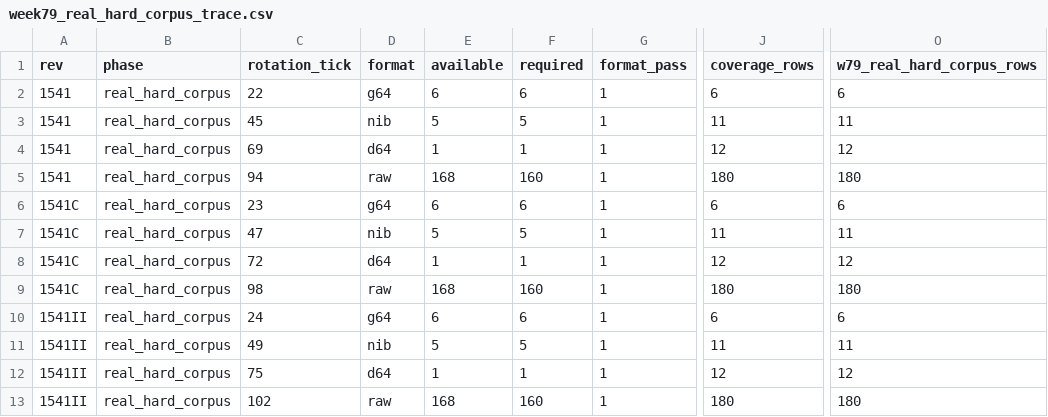
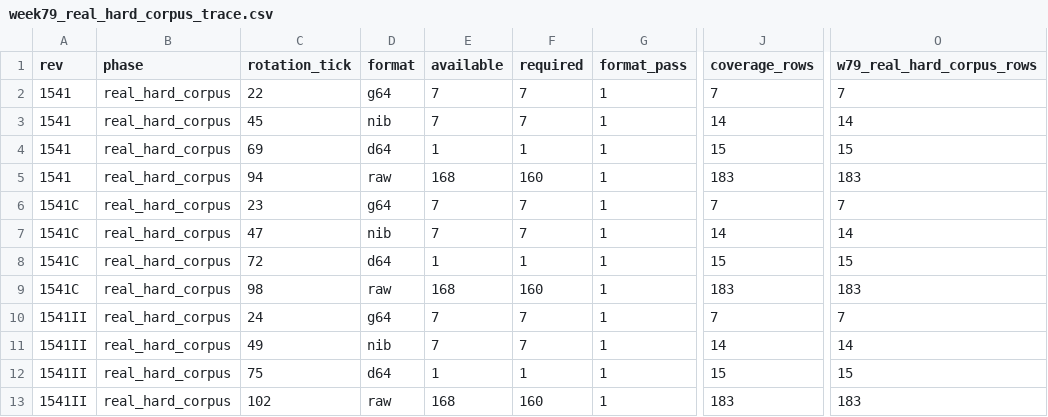
Before and after one commit to CsLuca/Jemu64, a CSV file: reference/edge/week79_real_hard_corpus_trace.csv, drawn as a sheet; only a part is shown, gaps mark what is left out; the diff names each change by its address in the sheet, - before the commit and + after, or states it on an @@ line.

Commit message:
test(week80): add release-readiness hard-reference closure gate

```diff
--- a/reference/edge/week79_real_hard_corpus_trace.csv
+++ b/reference/edge/week79_real_hard_corpus_trace.csv
-E2 (available): 6
+E2 (available): 7
-F2 (required): 6
+F2 (required): 7
-J2 (coverage_rows): 6
+J2 (coverage_rows): 7
-O2 (w79_real_hard_corpus_rows): 6
+O2 (w79_real_hard_corpus_rows): 7
-E3 (available): 5
+E3 (available): 7
-F3 (required): 5
+F3 (required): 7
-J3 (coverage_rows): 11
+J3 (coverage_rows): 14
-O3 (w79_real_hard_corpus_rows): 11
+O3 (w79_real_hard_corpus_rows): 14
-J4 (coverage_rows): 12
+J4 (coverage_rows): 15
-O4 (w79_real_hard_corpus_rows): 12
+O4 (w79_real_hard_corpus_rows): 15
-J5 (coverage_rows): 180
+J5 (coverage_rows): 183
-O5 (w79_real_hard_corpus_rows): 180
+O5 (w79_real_hard_corpus_rows): 183
-E6 (available): 6
+E6 (available): 7
-F6 (required): 6
+F6 (required): 7
-J6 (coverage_rows): 6
+J6 (coverage_rows): 7
-O6 (w79_real_hard_corpus_rows): 6
+O6 (w79_real_hard_corpus_rows): 7
-E7 (available): 5
+E7 (available): 7
-F7 (required): 5
+F7 (required): 7
-J7 (coverage_rows): 11
+J7 (coverage_rows): 14
-O7 (w79_real_hard_corpus_rows): 11
+O7 (w79_real_hard_corpus_rows): 14
-J8 (coverage_rows): 12
+J8 (coverage_rows): 15
-O8 (w79_real_hard_corpus_rows): 12
+O8 (w79_real_hard_corpus_rows): 15
-J9 (coverage_rows): 180
+J9 (coverage_rows): 183
-O9 (w79_real_hard_corpus_rows): 180
+O9 (w79_real_hard_corpus_rows): 183
-E10 (available): 6
+E10 (available): 7
-F10 (required): 6
+F10 (required): 7
-J10 (coverage_rows): 6
+J10 (coverage_rows): 7
-O10 (w79_real_hard_corpus_rows): 6
+O10 (w79_real_hard_corpus_rows): 7
-E11 (available): 5
+E11 (available): 7
-F11 (required): 5
+F11 (required): 7
-J11 (coverage_rows): 11
+J11 (coverage_rows): 14
-O11 (w79_real_hard_corpus_rows): 11
+O11 (w79_real_hard_corpus_rows): 14
-J12 (coverage_rows): 12
+J12 (coverage_rows): 15
-O12 (w79_real_hard_corpus_rows): 12
+O12 (w79_real_hard_corpus_rows): 15
-J13 (coverage_rows): 180
+J13 (coverage_rows): 183
-O13 (w79_real_hard_corpus_rows): 180
+O13 (w79_real_hard_corpus_rows): 183
```
Also changed, not shown: 2 other files.
